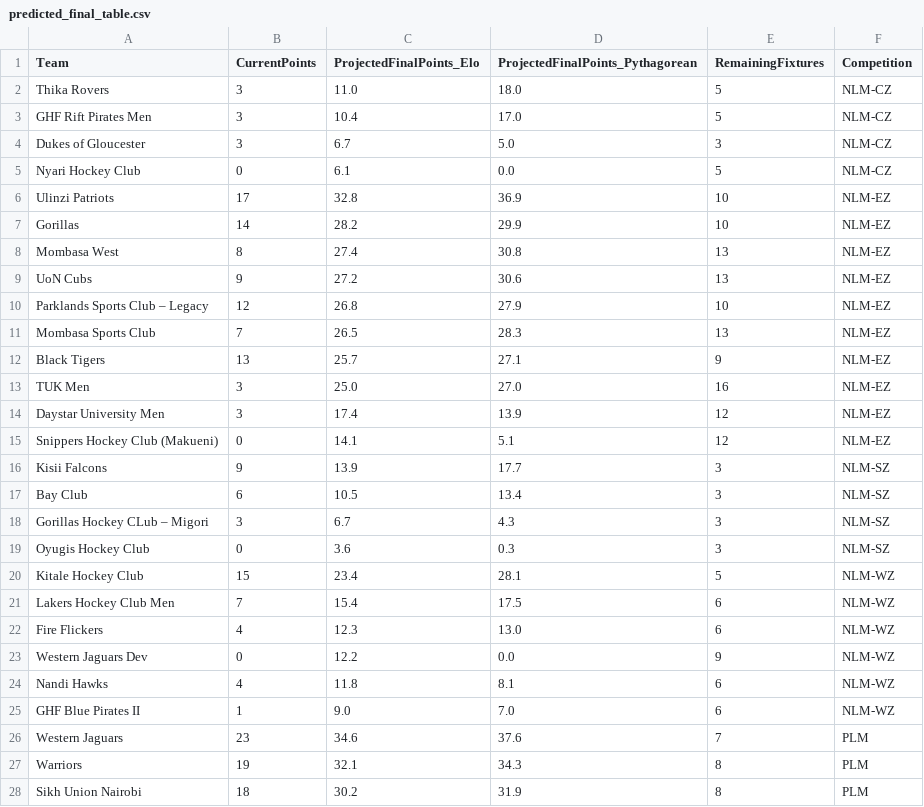
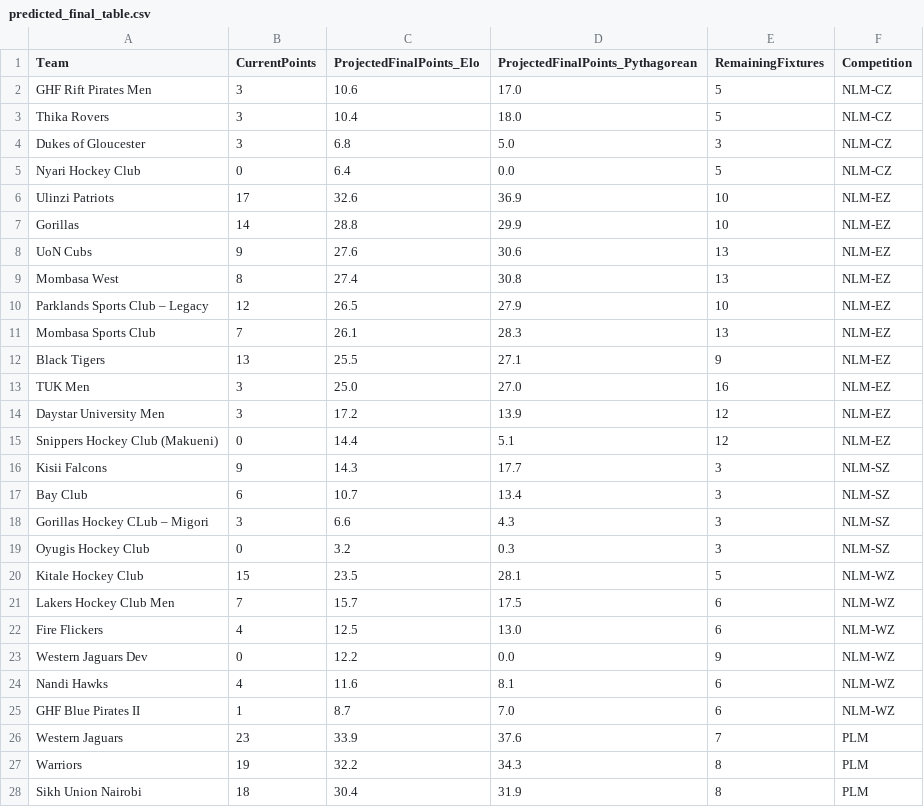
Before and after one commit to agesatony/hockeyiq-kenya, a CSV file: data/processed/predicted_final_table.csv, drawn as a sheet; only a part is shown; the diff covers the shown part only.

```diff
--- a/data/processed/predicted_final_table.csv
+++ b/data/processed/predicted_final_table.csv
@@ -1,28 +1,28 @@
 Team,CurrentPoints,ProjectedFinalPoints_Elo,ProjectedFinalPoints_Pythagorean,RemainingFixtures,Competition
-Thika Rovers,3,11.0,18.0,5,NLM-CZ
-GHF Rift Pirates Men,3,10.4,17.0,5,NLM-CZ
-Dukes of Gloucester,3,6.7,5.0,3,NLM-CZ
-Nyari Hockey Club,0,6.1,0.0,5,NLM-CZ
-Ulinzi Patriots,17,32.8,36.9,10,NLM-EZ
-Gorillas,14,28.2,29.9,10,NLM-EZ
+GHF Rift Pirates Men,3,10.6,17.0,5,NLM-CZ
+Thika Rovers,3,10.4,18.0,5,NLM-CZ
+Dukes of Gloucester,3,6.8,5.0,3,NLM-CZ
+Nyari Hockey Club,0,6.4,0.0,5,NLM-CZ
+Ulinzi Patriots,17,32.6,36.9,10,NLM-EZ
+Gorillas,14,28.8,29.9,10,NLM-EZ
+UoN Cubs,9,27.6,30.6,13,NLM-EZ
 Mombasa West,8,27.4,30.8,13,NLM-EZ
-UoN Cubs,9,27.2,30.6,13,NLM-EZ
-Parklands Sports Club – Legacy,12,26.8,27.9,10,NLM-EZ
-Mombasa Sports Club,7,26.5,28.3,13,NLM-EZ
-Black Tigers,13,25.7,27.1,9,NLM-EZ
+Parklands Sports Club – Legacy,12,26.5,27.9,10,NLM-EZ
+Mombasa Sports Club,7,26.1,28.3,13,NLM-EZ
+Black Tigers,13,25.5,27.1,9,NLM-EZ
 TUK Men,3,25.0,27.0,16,NLM-EZ
-Daystar University Men,3,17.4,13.9,12,NLM-EZ
-Snippers Hockey Club (Makueni),0,14.1,5.1,12,NLM-EZ
-Kisii Falcons,9,13.9,17.7,3,NLM-SZ
-Bay Club,6,10.5,13.4,3,NLM-SZ
-Gorillas Hockey CLub – Migori,3,6.7,4.3,3,NLM-SZ
-Oyugis Hockey Club,0,3.6,0.3,3,NLM-SZ
-Kitale Hockey Club,15,23.4,28.1,5,NLM-WZ
-Lakers Hockey Club Men,7,15.4,17.5,6,NLM-WZ
-Fire Flickers,4,12.3,13.0,6,NLM-WZ
+Daystar University Men,3,17.2,13.9,12,NLM-EZ
+Snippers Hockey Club (Makueni),0,14.4,5.1,12,NLM-EZ
+Kisii Falcons,9,14.3,17.7,3,NLM-SZ
+Bay Club,6,10.7,13.4,3,NLM-SZ
+Gorillas Hockey CLub – Migori,3,6.6,4.3,3,NLM-SZ
+Oyugis Hockey Club,0,3.2,0.3,3,NLM-SZ
+Kitale Hockey Club,15,23.5,28.1,5,NLM-WZ
+Lakers Hockey Club Men,7,15.7,17.5,6,NLM-WZ
+Fire Flickers,4,12.5,13.0,6,NLM-WZ
 Western Jaguars Dev,0,12.2,0.0,9,NLM-WZ
-Nandi Hawks,4,11.8,8.1,6,NLM-WZ
-GHF Blue Pirates II,1,9.0,7.0,6,NLM-WZ
-Western Jaguars,23,34.6,37.6,7,PLM
-Warriors,19,32.1,34.3,8,PLM
-Sikh Union Nairobi,18,30.2,31.9,8,PLM
+Nandi Hawks,4,11.6,8.1,6,NLM-WZ
+GHF Blue Pirates II,1,8.7,7.0,6,NLM-WZ
+Western Jaguars,23,33.9,37.6,7,PLM
+Warriors,19,32.2,34.3,8,PLM
+Sikh Union Nairobi,18,30.4,31.9,8,PLM
```
Also changed, not shown: 3 added rows, 3 removed rows and 30 edited cells elsewhere in this file, data/processed/alltime_top_scorers.csv, data/processed/big_game_record.csv, 7 other files.
